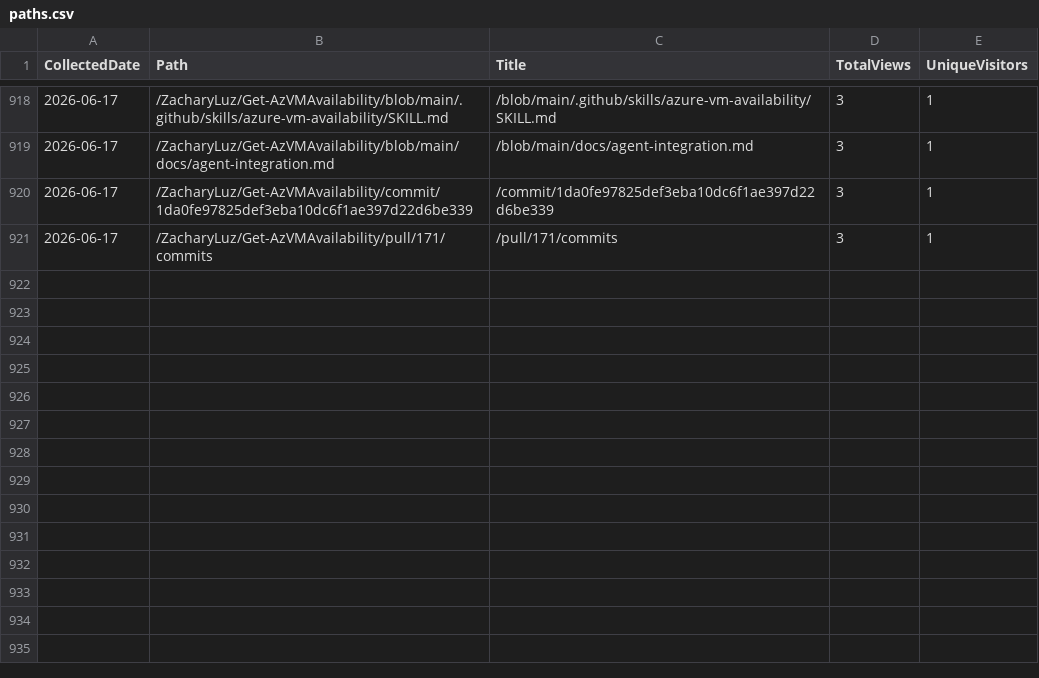
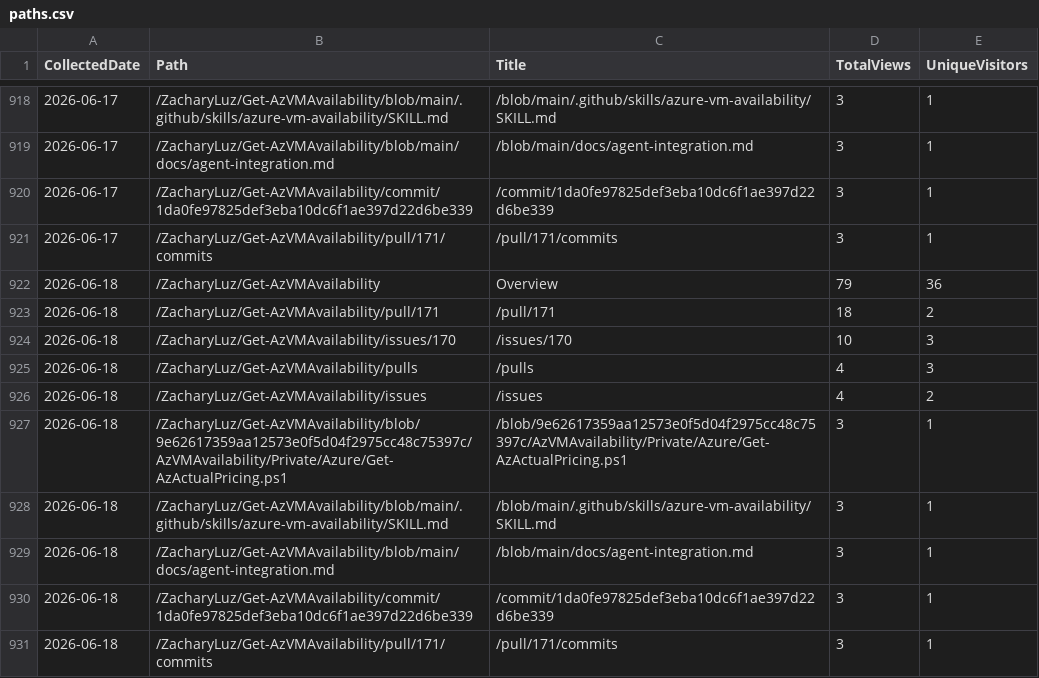
Before and after one commit to ZacharyLuz/Get-AzVMAvailability, a CSV file: data/paths.csv, drawn as a sheet; only a part is shown, gaps mark what is left out; the diff names each change by its address in the sheet, - before the commit and + after, or states it on an @@ line.

```diff
--- a/data/paths.csv
+++ b/data/paths.csv
+row 922: 2026-06-18 | /ZacharyLuz/Get-AzVMAvailability | Overview | 79 | 36
+row 923: 2026-06-18 | /ZacharyLuz/Get-AzVMAvailability/pull/171 | /pull/171 | 18 | 2
+row 924: 2026-06-18 | /ZacharyLuz/Get-AzVMAvailability/issues/170 | /issues/170 | 10 | 3
+row 925: 2026-06-18 | /ZacharyLuz/Get-AzVMAvailability/pulls | /pulls | 4 | 3
+row 926: 2026-06-18 | /ZacharyLuz/Get-AzVMAvailability/issues | /issues | 4 | 2
+row 927: 2026-06-18 | /ZacharyLuz/Get-AzVMAvailability/blob/9e62617359aa12573e0f5d04f2975cc48c75397c/AzVMAvailability/Private/Azure/Get-AzActualPricing.ps1 | /blob/9e62617359aa12573e0f5d04f2975cc48c75397c/AzVMAvailability/Private/Azure/Get-AzActualPricing.ps1 | 3 | 1
+row 928: 2026-06-18 | /ZacharyLuz/Get-AzVMAvailability/blob/main/.github/skills/azure-vm-availability/SKILL.md | /blob/main/.github/skills/azure-vm-availability/SKILL.md | 3 | 1
+row 929: 2026-06-18 | /ZacharyLuz/Get-AzVMAvailability/blob/main/docs/agent-integration.md | /blob/main/docs/agent-integration.md | 3 | 1
+row 930: 2026-06-18 | /ZacharyLuz/Get-AzVMAvailability/commit/1da0fe97825def3eba10dc6f1ae397d22d6be339 | /commit/1da0fe97825def3eba10dc6f1ae397d22d6be339 | 3 | 1
+row 931: 2026-06-18 | /ZacharyLuz/Get-AzVMAvailability/pull/171/commits | /pull/171/commits | 3 | 1
```
Also changed, not shown: data/psgallery-downloads.csv, data/referrers.csv, 4 other files.
